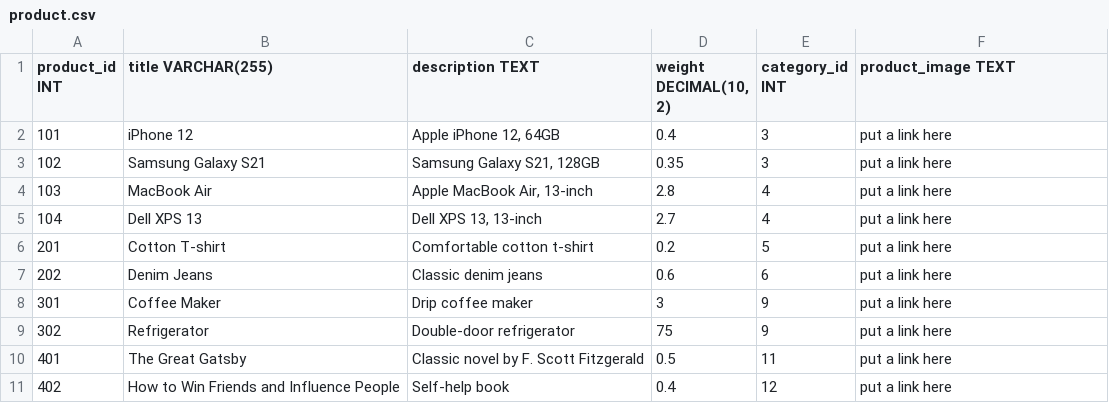
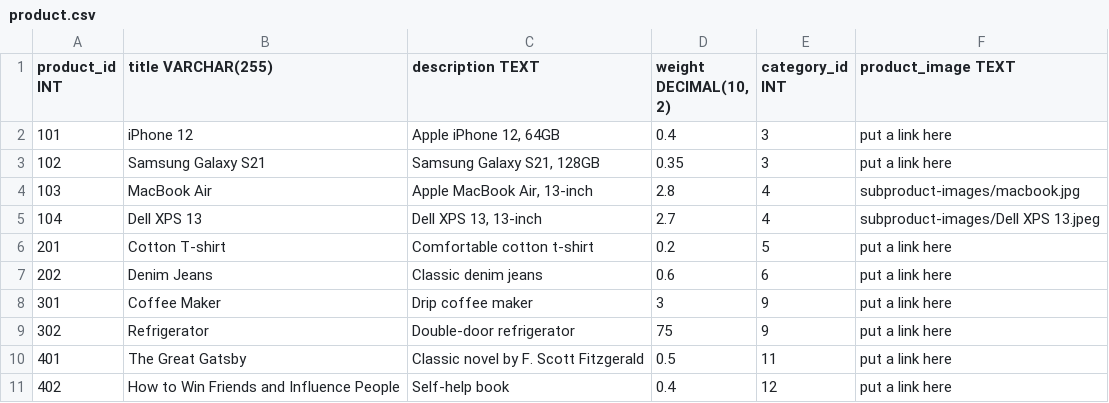
Before and after one commit to 125heracles123/e-commerce, a CSV file: dbInitialData/product.csv, drawn as a sheet.

Commit message:
added product detail page and variant page

```diff
--- a/dbInitialData/product.csv
+++ b/dbInitialData/product.csv
@@ -3,4 +3,4 @@ product_id INT,title VARCHAR(255),description TEXT,"weight DECIMAL(10, 2)",categ
 102,Samsung Galaxy S21,"Samsung Galaxy S21, 128GB",0.35,3,put a link here
-103,MacBook Air,"Apple MacBook Air, 13-inch",2.8,4,put a link here
-104,Dell XPS 13,"Dell XPS 13, 13-inch",2.7,4,put a link here
+103,MacBook Air,"Apple MacBook Air, 13-inch",2.8,4,subproduct-images/macbook.jpg
+104,Dell XPS 13,"Dell XPS 13, 13-inch",2.7,4,subproduct-images/Dell XPS 13.jpeg
 201,Cotton T-shirt,Comfortable cotton t-shirt,0.2,5,put a link here
```
Also changed, not shown: 7 other files.
